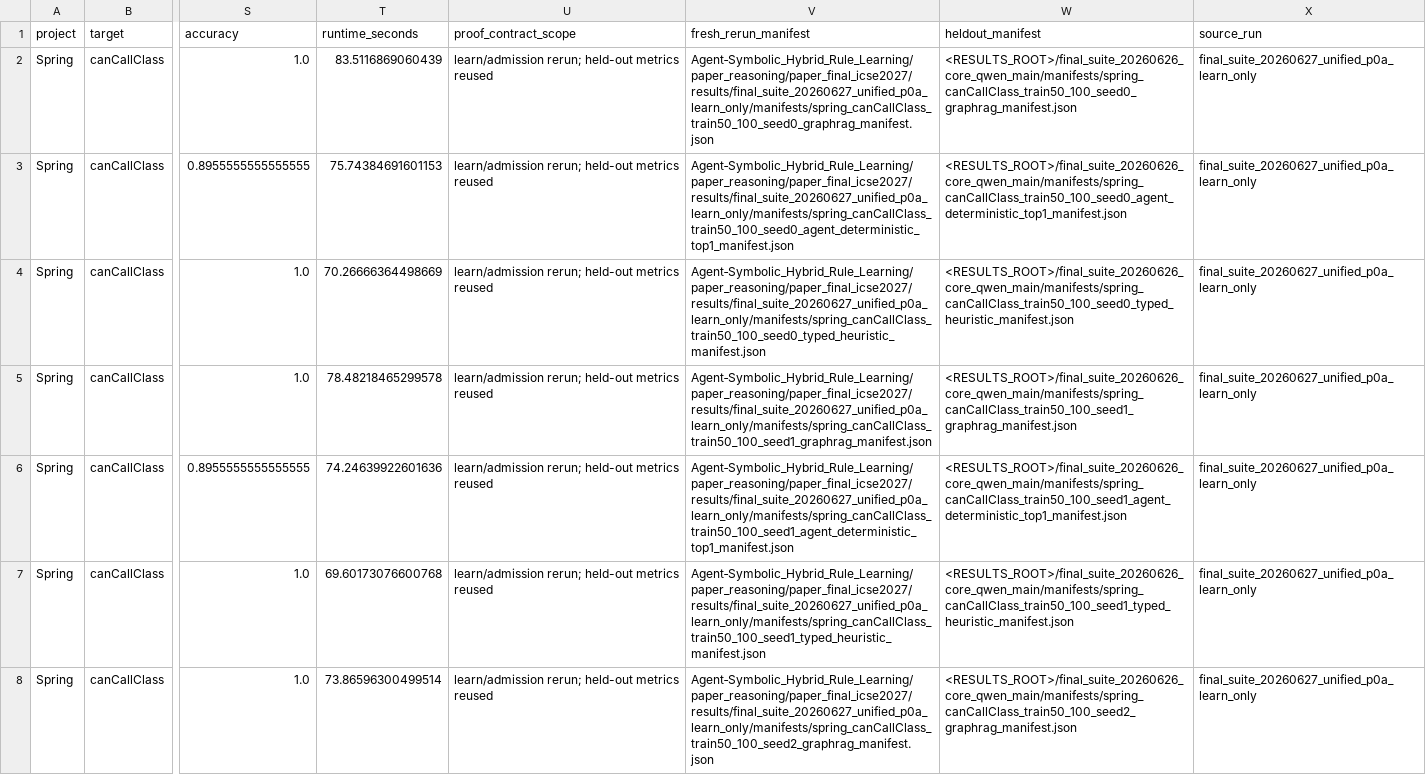
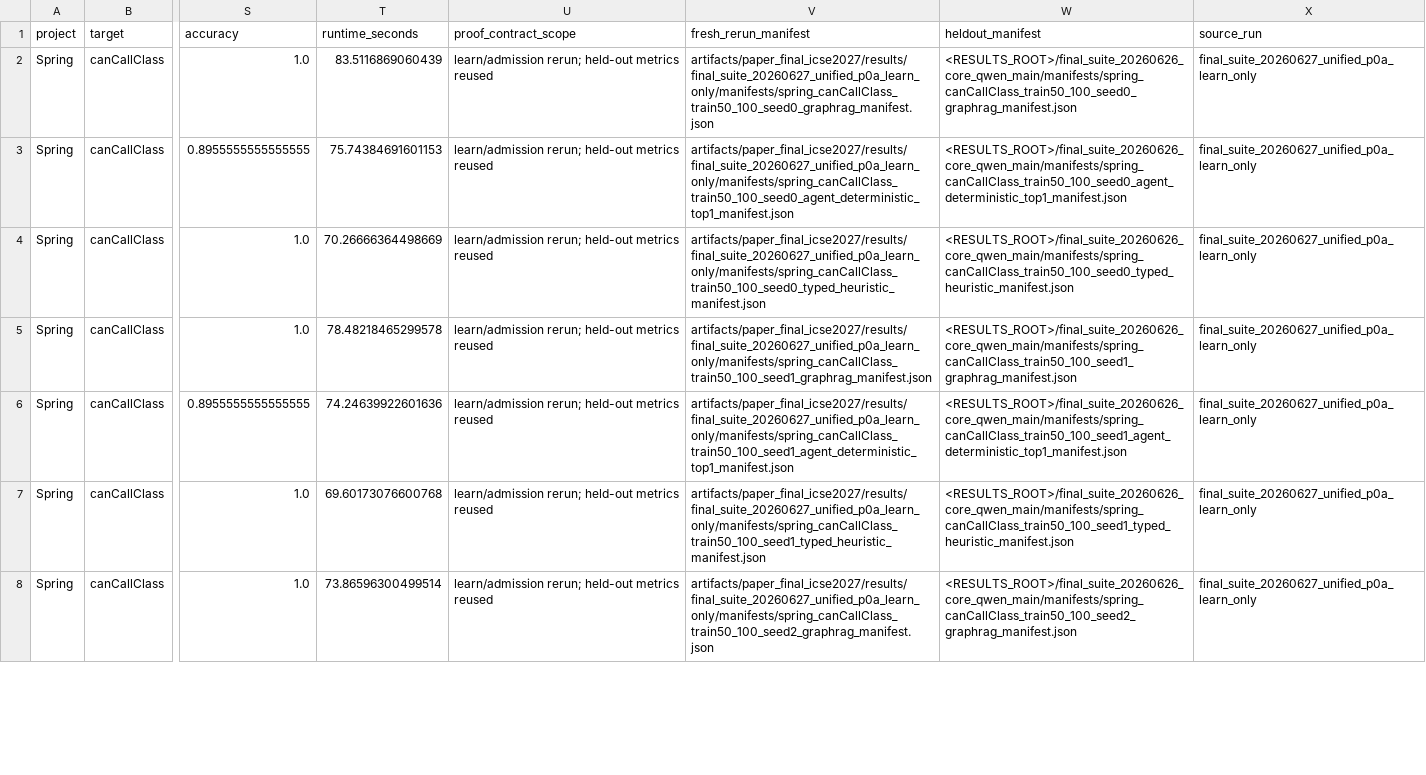
Before and after one commit to xiaoluo10086-arch/PARA, a CSV file: results/final_icse2027/unified_rerun/unified_core_matrix.csv, drawn as a sheet; only a part is shown, gaps mark what is left out; the diff covers the shown part only; the diff names each change by its address in the sheet, - before the commit and + after, or states it on an @@ line.

Commit message:
Sanitize artifact paths and add conda environment

```diff
--- a/results/final_icse2027/unified_rerun/unified_core_matrix.csv
+++ b/results/final_icse2027/unified_rerun/unified_core_matrix.csv
-V2 (fresh_rerun_manifest): Agent‑Symbolic_Hybrid_Rule_Learning/paper_reasoning/paper_final_icse2027/results/final_suite_20260627_unified_p0a_learn_only/manifests/spring_canCallClass_train50_100_seed0_graphrag_manifest.json
+V2 (fresh_rerun_manifest): artifacts/paper_final_icse2027/results/final_suite_20260627_unified_p0a_learn_only/manifests/spring_canCallClass_train50_100_seed0_graphrag_manifest.json
-V3 (fresh_rerun_manifest): Agent‑Symbolic_Hybrid_Rule_Learning/paper_reasoning/paper_final_icse2027/results/final_suite_20260627_unified_p0a_learn_only/manifests/spring_canCallClass_train50_100_seed0_agent_deterministic_top1_manifest.json
+V3 (fresh_rerun_manifest): artifacts/paper_final_icse2027/results/final_suite_20260627_unified_p0a_learn_only/manifests/spring_canCallClass_train50_100_seed0_agent_deterministic_top1_manifest.json
-V4 (fresh_rerun_manifest): Agent‑Symbolic_Hybrid_Rule_Learning/paper_reasoning/paper_final_icse2027/results/final_suite_20260627_unified_p0a_learn_only/manifests/spring_canCallClass_train50_100_seed0_typed_heuristic_manifest.json
+V4 (fresh_rerun_manifest): artifacts/paper_final_icse2027/results/final_suite_20260627_unified_p0a_learn_only/manifests/spring_canCallClass_train50_100_seed0_typed_heuristic_manifest.json
-V5 (fresh_rerun_manifest): Agent‑Symbolic_Hybrid_Rule_Learning/paper_reasoning/paper_final_icse2027/results/final_suite_20260627_unified_p0a_learn_only/manifests/spring_canCallClass_train50_100_seed1_graphrag_manifest.json
+V5 (fresh_rerun_manifest): artifacts/paper_final_icse2027/results/final_suite_20260627_unified_p0a_learn_only/manifests/spring_canCallClass_train50_100_seed1_graphrag_manifest.json
-V6 (fresh_rerun_manifest): Agent‑Symbolic_Hybrid_Rule_Learning/paper_reasoning/paper_final_icse2027/results/final_suite_20260627_unified_p0a_learn_only/manifests/spring_canCallClass_train50_100_seed1_agent_deterministic_top1_manifest.json
+V6 (fresh_rerun_manifest): artifacts/paper_final_icse2027/results/final_suite_20260627_unified_p0a_learn_only/manifests/spring_canCallClass_train50_100_seed1_agent_deterministic_top1_manifest.json
-V7 (fresh_rerun_manifest): Agent‑Symbolic_Hybrid_Rule_Learning/paper_reasoning/paper_final_icse2027/results/final_suite_20260627_unified_p0a_learn_only/manifests/spring_canCallClass_train50_100_seed1_typed_heuristic_manifest.json
+V7 (fresh_rerun_manifest): artifacts/paper_final_icse2027/results/final_suite_20260627_unified_p0a_learn_only/manifests/spring_canCallClass_train50_100_seed1_typed_heuristic_manifest.json
-V8 (fresh_rerun_manifest): Agent‑Symbolic_Hybrid_Rule_Learning/paper_reasoning/paper_final_icse2027/results/final_suite_20260627_unified_p0a_learn_only/manifests/spring_canCallClass_train50_100_seed2_graphrag_manifest.json
+V8 (fresh_rerun_manifest): artifacts/paper_final_icse2027/results/final_suite_20260627_unified_p0a_learn_only/manifests/spring_canCallClass_train50_100_seed2_graphrag_manifest.json
```
Also changed, not shown: 29 edited cells elsewhere in this file, results/final_icse2027/high_complexity_multiseed/high_complexity_multiseed_rows.csv, 17 other files.
